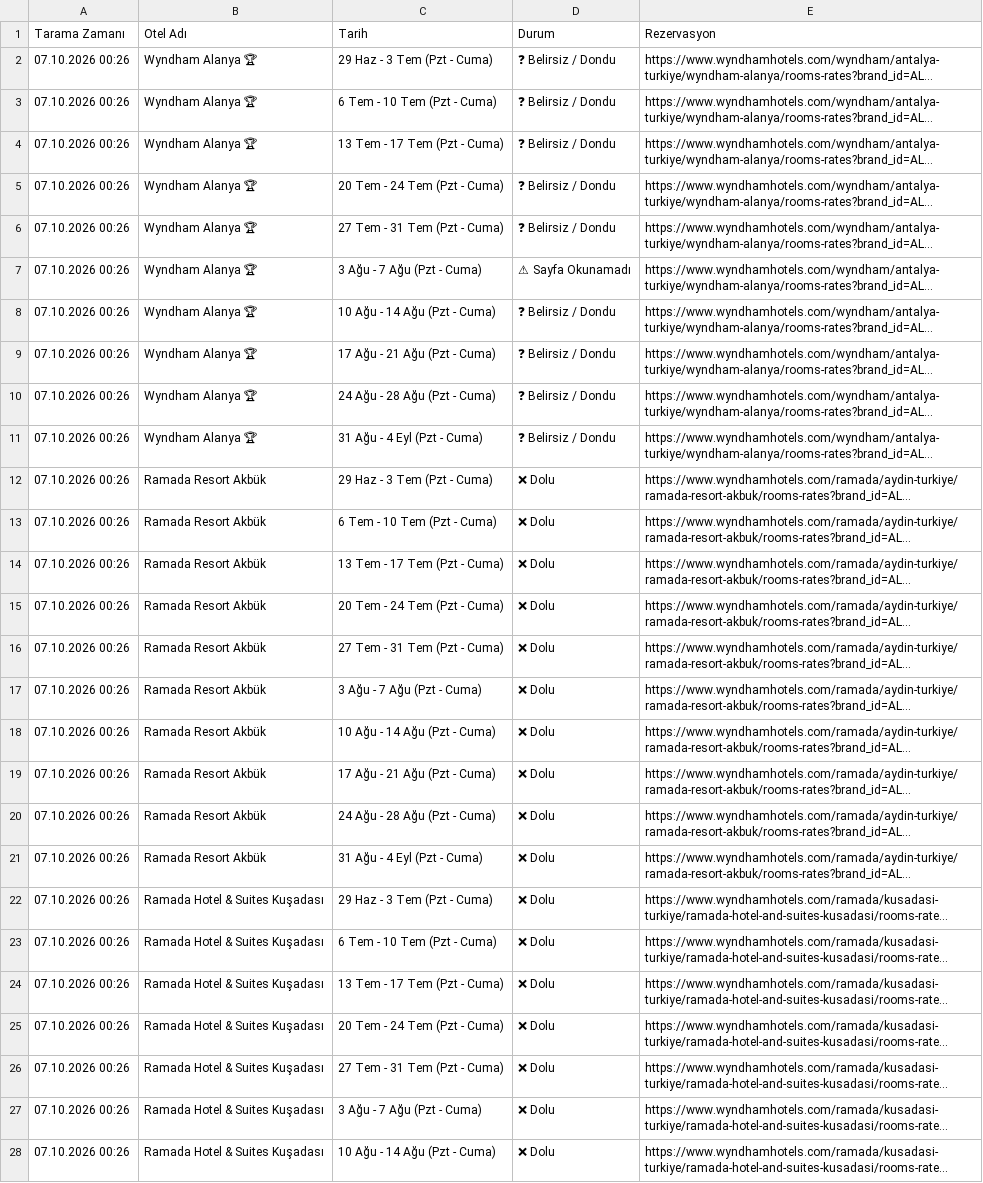
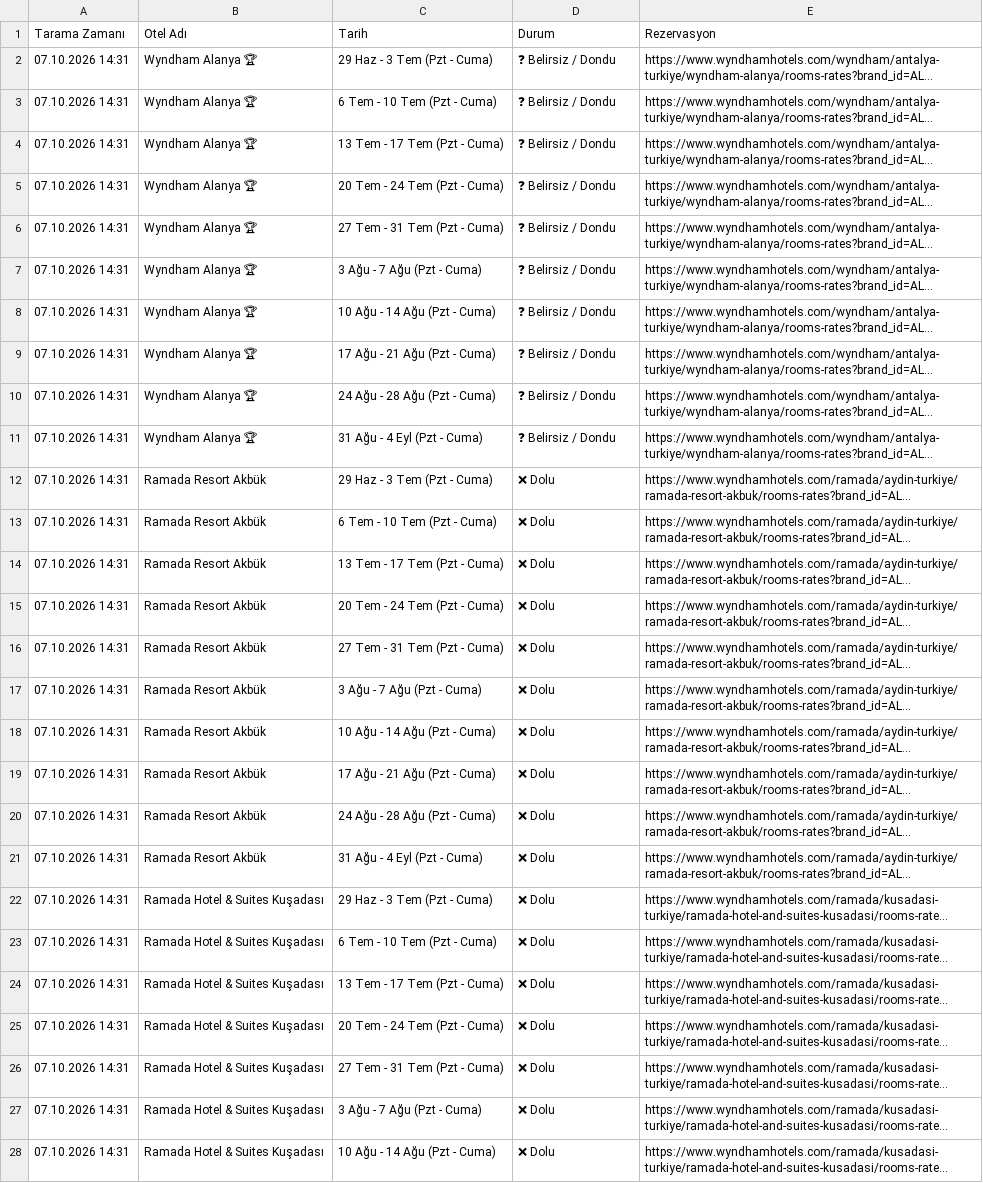
Before and after one commit to keremcelik089-alt/wyndham_bot_v4, a CSV file: son_durum.csv, drawn as a sheet; only a part is shown; long unchanged cells end in …; the diff covers the shown part only; the diff names each change by its address in the sheet, - before the commit and + after, or states it on an @@ line.

Commit message:
Otomatik Tarama Verileri Güncellendi

```diff
--- a/son_durum.csv
+++ b/son_durum.csv
-A2:A28 (Tarama Zamanı): 07.10.2026 00:26
+A2:A28 (Tarama Zamanı): 07.10.2026 14:31
-D7 (Durum): ⚠ Sayfa Okunamadı
+D7 (Durum): ❓ Belirsiz / Dondu
```
Also changed, not shown: 73 edited cells elsewhere in this file, bulunan_odalar_gecmisi.csv.
